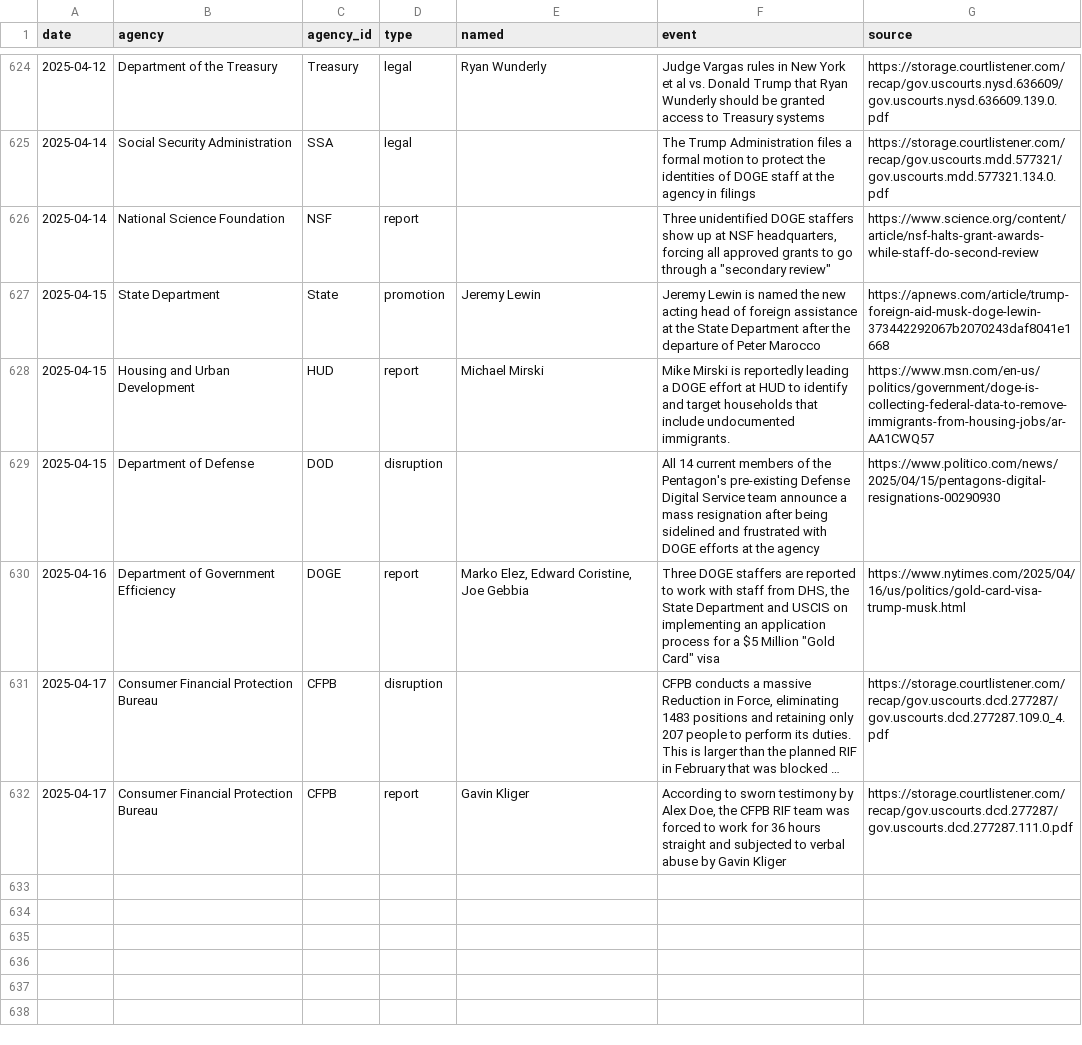
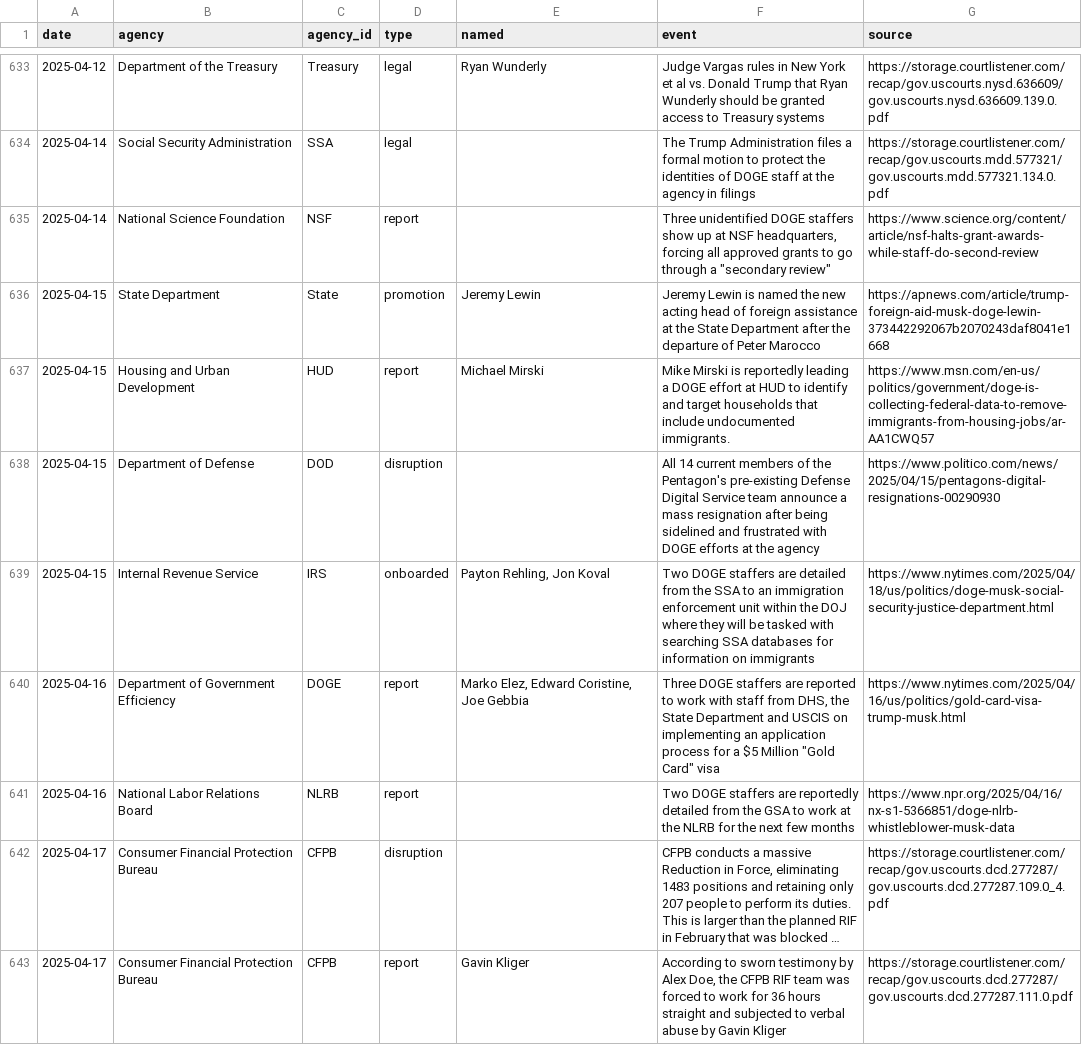
Before and after one commit to harrisj/trump_data, a CSV file: it_modernization/events.csv, drawn as a sheet; only a part is shown, gaps mark what is left out; long unchanged cells end in …; the diff covers the shown part only; the diff names each change by its address in the sheet, - before the commit and + after, or states it on an @@ line.

```diff
--- a/it_modernization/events.csv
+++ b/it_modernization/events.csv
+row 639: 2025-04-15 | Internal Revenue Service | IRS | onboarded | Payton Rehling, Jon Koval | Two DOGE staffers are detailed from the SSA to an immigration enforcement unit within the DOJ where they will be tasked with searching SSA databases for information on immigrants | https://www.nytimes.com/2025/04/18/us/politics/doge-musk-social-security-justice-department.html
+row 641: 2025-04-16 | National Labor Relations Board | NLRB | report |  | Two DOGE staffers are reportedly detailed from the GSA to work at the NLRB for the next few months | https://www.npr.org/2025/04/16/nx-s1-5366851/doge-nlrb-whistleblower-musk-data
```
Also changed, not shown: 12 added rows and 1 edited cell elsewhere in this file, 12 other files.
